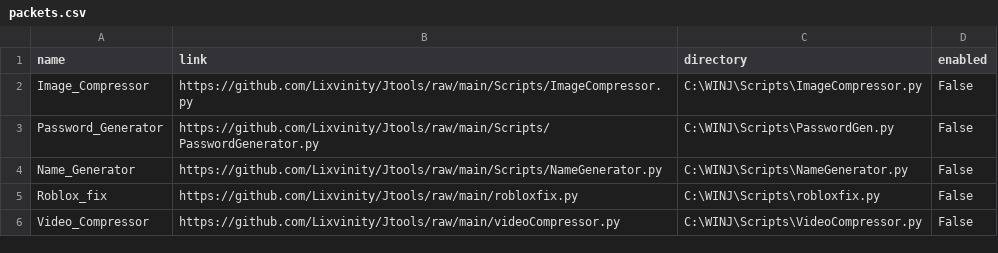
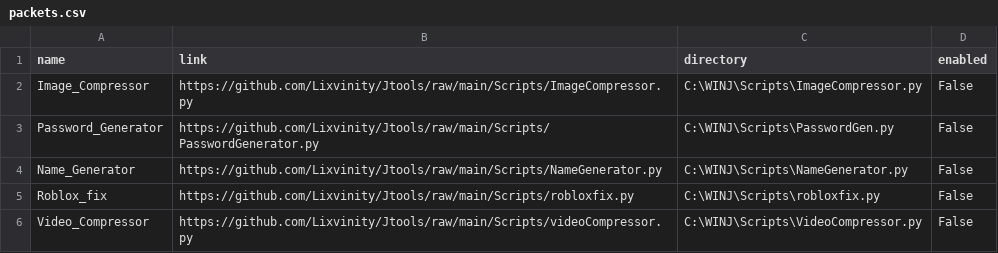
Before and after one commit to Lixvinity/Jtools, a CSV file: Prerequisites/packets.csv, drawn as a sheet.

Commit message:
Update packets.csv

```diff
--- a/Prerequisites/packets.csv
+++ b/Prerequisites/packets.csv
@@ -4,3 +4,3 @@ Password_Generator,https://github.com/Lixvinity/Jtools/raw/main/Scripts/Password
 Name_Generator,https://github.com/Lixvinity/Jtools/raw/main/Scripts/NameGenerator.py,C:\WINJ\Scripts\NameGenerator.py,False
-Roblox_fix,https://github.com/Lixvinity/Jtools/raw/main/robloxfix.py,C:\WINJ\Scripts\robloxfix.py,False
-Video_Compressor,https://github.com/Lixvinity/Jtools/raw/main/videoCompressor.py,C:\WINJ\Scripts\VideoCompressor.py,False
+Roblox_fix,https://github.com/Lixvinity/Jtools/raw/main/Scripts/robloxfix.py,C:\WINJ\Scripts\robloxfix.py,False
+Video_Compressor,https://github.com/Lixvinity/Jtools/raw/main/Scripts/videoCompressor.py,C:\WINJ\Scripts\VideoCompressor.py,False
```
